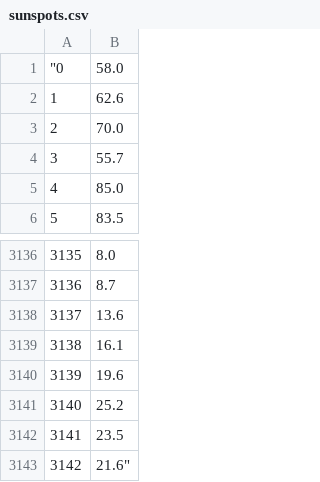
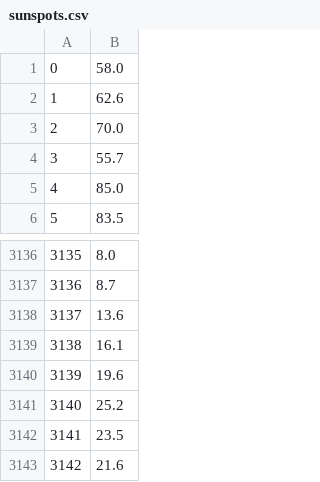
Before and after one commit to payneck/CompData, a CSV file: sunspots.csv, drawn as a sheet; only a part is shown, gaps mark what is left out.

Commit message:
Update sunspots.csv

```diff
--- a/sunspots.csv
+++ b/sunspots.csv
@@ -1,2 +1,2 @@
-"0	58.0
+0	58.0
 1	62.6
@@ -3142,2 +3142,2 @@
 3141	23.5
-3142	21.6"
+3142	21.6
```
